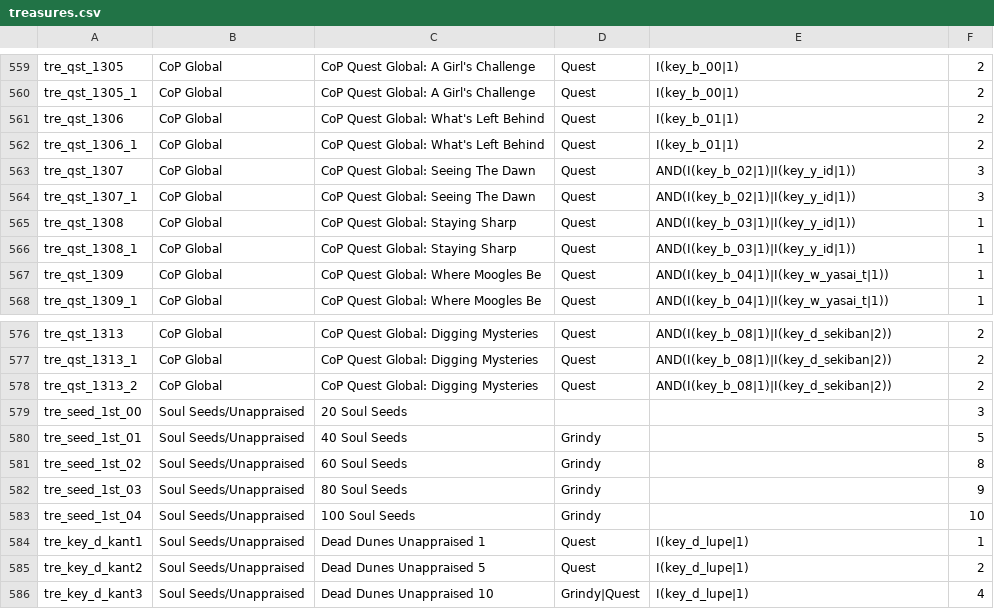
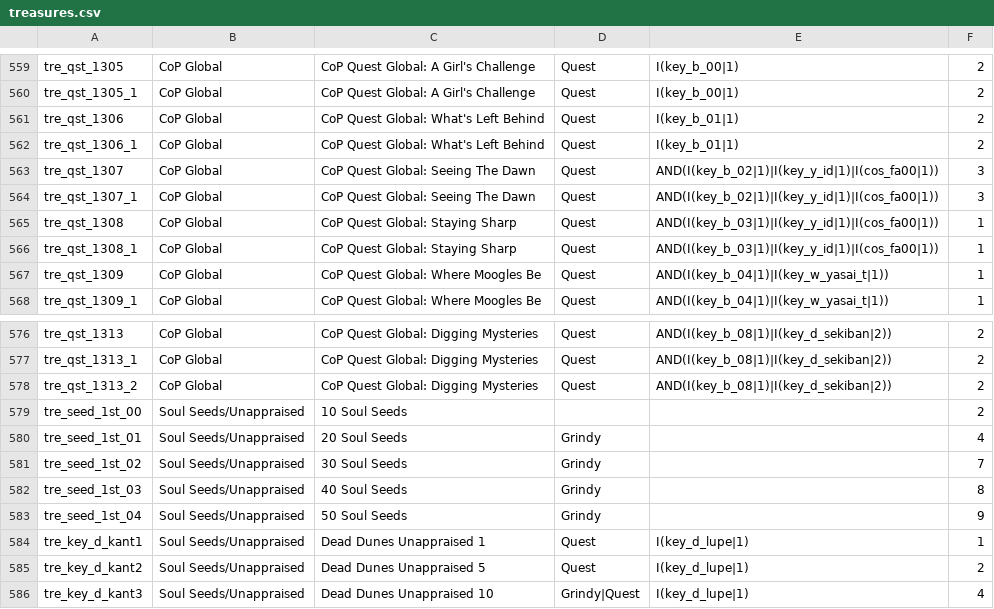
Before and after one commit to Bartz24/FFModdingWPF, a CSV file: LRRando/bin/data/treasures.csv, drawn as a sheet; only a part is shown, gaps mark what is left out.

```diff
--- a/LRRando/bin/data/treasures.csv
+++ b/LRRando/bin/data/treasures.csv
@@ -562,6 +562,6 @@ tre_qst_1306,CoP Global,CoP Quest Global: What's Left Behind,Quest,I(key_b_01|1)
 tre_qst_1306_1,CoP Global,CoP Quest Global: What's Left Behind,Quest,I(key_b_01|1),2
-tre_qst_1307,CoP Global,CoP Quest Global: Seeing The Dawn,Quest,AND(I(key_b_02|1)|I(key_y_id|1)),3
-tre_qst_1307_1,CoP Global,CoP Quest Global: Seeing The Dawn,Quest,AND(I(key_b_02|1)|I(key_y_id|1)),3
-tre_qst_1308,CoP Global,CoP Quest Global: Staying Sharp,Quest,AND(I(key_b_03|1)|I(key_y_id|1)),1
-tre_qst_1308_1,CoP Global,CoP Quest Global: Staying Sharp,Quest,AND(I(key_b_03|1)|I(key_y_id|1)),1
+tre_qst_1307,CoP Global,CoP Quest Global: Seeing The Dawn,Quest,AND(I(key_b_02|1)|I(key_y_id|1)|I(cos_fa00|1)),3
+tre_qst_1307_1,CoP Global,CoP Quest Global: Seeing The Dawn,Quest,AND(I(key_b_02|1)|I(key_y_id|1)|I(cos_fa00|1)),3
+tre_qst_1308,CoP Global,CoP Quest Global: Staying Sharp,Quest,AND(I(key_b_03|1)|I(key_y_id|1)|I(cos_fa00|1)),1
+tre_qst_1308_1,CoP Global,CoP Quest Global: Staying Sharp,Quest,AND(I(key_b_03|1)|I(key_y_id|1)|I(cos_fa00|1)),1
 tre_qst_1309,CoP Global,CoP Quest Global: Where Moogles Be,Quest,AND(I(key_b_04|1)|I(key_w_yasai_t|1)),1
@@ -578,7 +578,7 @@ tre_qst_1313_1,CoP Global,CoP Quest Global: Digging Mysteries,Quest,AND(I(key_b_
 tre_qst_1313_2,CoP Global,CoP Quest Global: Digging Mysteries,Quest,AND(I(key_b_08|1)|I(key_d_sekiban|2)),2
-tre_seed_1st_00,Soul Seeds/Unappraised,20 Soul Seeds,,,3
-tre_seed_1st_01,Soul Seeds/Unappraised,40 Soul Seeds,Grindy,,5
-tre_seed_1st_02,Soul Seeds/Unappraised,60 Soul Seeds,Grindy,,8
-tre_seed_1st_03,Soul Seeds/Unappraised,80 Soul Seeds,Grindy,,9
-tre_seed_1st_04,Soul Seeds/Unappraised,100 Soul Seeds,Grindy,,10
+tre_seed_1st_00,Soul Seeds/Unappraised,10 Soul Seeds,,,2
+tre_seed_1st_01,Soul Seeds/Unappraised,20 Soul Seeds,Grindy,,4
+tre_seed_1st_02,Soul Seeds/Unappraised,30 Soul Seeds,Grindy,,7
+tre_seed_1st_03,Soul Seeds/Unappraised,40 Soul Seeds,Grindy,,8
+tre_seed_1st_04,Soul Seeds/Unappraised,50 Soul Seeds,Grindy,,9
 tre_key_d_kant1,Soul Seeds/Unappraised,Dead Dunes Unappraised 1,Quest,I(key_d_lupe|1),1
```
Also changed, not shown: LRRando/bin/data/enemies.csv, 27 other files.
